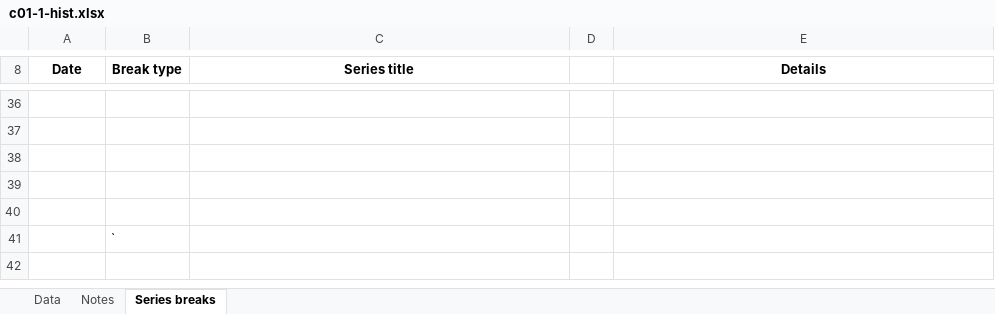
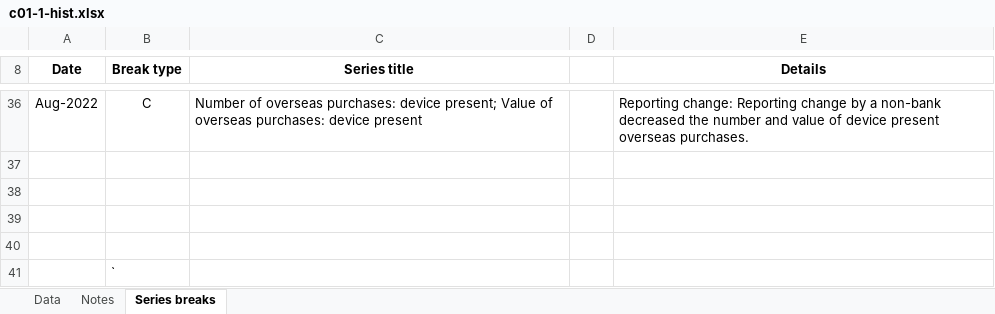
Before and after one commit to kadre-datascience/Apra-Monthly-Deposits, an Excel workbook: Data/c01-1-hist.xlsx, sheet Series breaks, drawn as a sheet; only a part is shown, gaps mark what is left out; values as stored, in another font and other column widths than the file's, no borders; conditional formats not drawn; the diff covers the shown part only; the diff names each change by its address in the sheet, - before the commit and + after, or states it on an @@ line.

```diff
--- a/Data/c01-1-hist.xlsx (sheet Series breaks)
+++ b/Data/c01-1-hist.xlsx (sheet Series breaks)
-row 36: (empty)
+row 36: Aug-2022 | C | Number of overseas purchases: device present; Value of overseas purchases: device present |  | Reporting change: Reporting change by a non-bank decreased the number and value of device present overseas purchases.
```
Also changed, not shown: 27 edited cells elsewhere in this sheet, sheet Data, Big4_Apra_April.xlsx, 15 other files.
